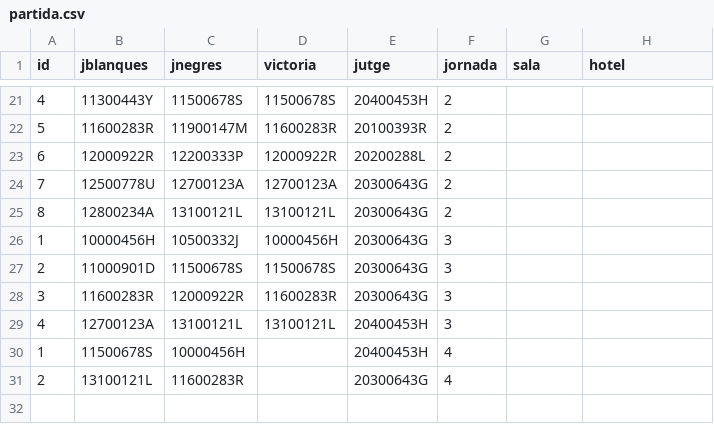
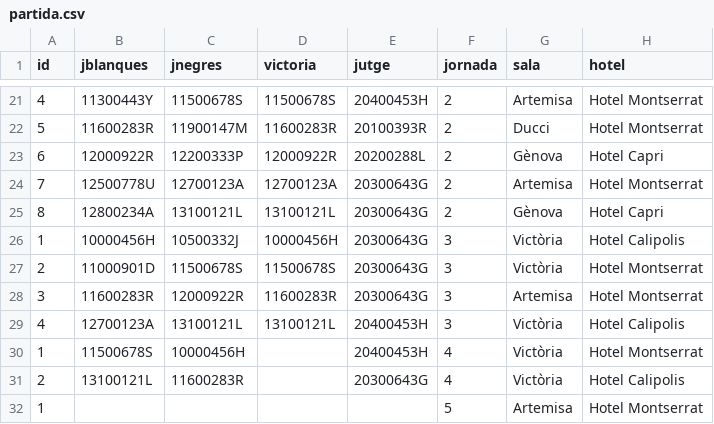
Before and after one commit to Folch/BDD, a CSV file: prac1/inserts/csv/partida.csv, drawn as a sheet; only a part is shown, gaps mark what is left out; the diff covers the shown part only.

```diff
--- a/prac1/inserts/csv/partida.csv
+++ b/prac1/inserts/csv/partida.csv
@@ -21,11 +21,12 @@ id,jblanques,jnegres,victoria,jutge,jornada,sala,hotel
-4,11300443Y,11500678S,11500678S,20400453H,2,,
-5,11600283R,11900147M,11600283R,20100393R,2,,
-6,12000922R,12200333P,12000922R,20200288L,2,,
-7,12500778U,12700123A,12700123A,20300643G,2,,
-8,12800234A,13100121L,13100121L,20300643G,2,,
-1,10000456H,10500332J,10000456H,20300643G,3,,
-2,11000901D,11500678S,11500678S,20300643G,3,,
-3,11600283R,12000922R,11600283R,20300643G,3,,
-4,12700123A,13100121L,13100121L,20400453H,3,,
-1,11500678S,10000456H,,20400453H,4,,
-2,13100121L,11600283R,,20300643G,4,,
+4,11300443Y,11500678S,11500678S,20400453H,2,Artemisa,Hotel Montserrat
+5,11600283R,11900147M,11600283R,20100393R,2,Ducci,Hotel Montserrat
+6,12000922R,12200333P,12000922R,20200288L,2,Gènova,Hotel Capri
+7,12500778U,12700123A,12700123A,20300643G,2,Artemisa,Hotel Montserrat
+8,12800234A,13100121L,13100121L,20300643G,2,Gènova,Hotel Capri
+1,10000456H,10500332J,10000456H,20300643G,3,Victòria,Hotel Calipolis
+2,11000901D,11500678S,11500678S,20300643G,3,Victòria,Hotel Montserrat
+3,11600283R,12000922R,11600283R,20300643G,3,Artemisa,Hotel Montserrat
+4,12700123A,13100121L,13100121L,20400453H,3,Victòria,Hotel Calipolis
+1,11500678S,10000456H,,20400453H,4,Victòria,Hotel Montserrat
+2,13100121L,11600283R,,20300643G,4,Victòria,Hotel Calipolis
+1,,,,,5,Artemisa,Hotel Montserrat
```
Also changed, not shown: 38 edited cells elsewhere in this file.
